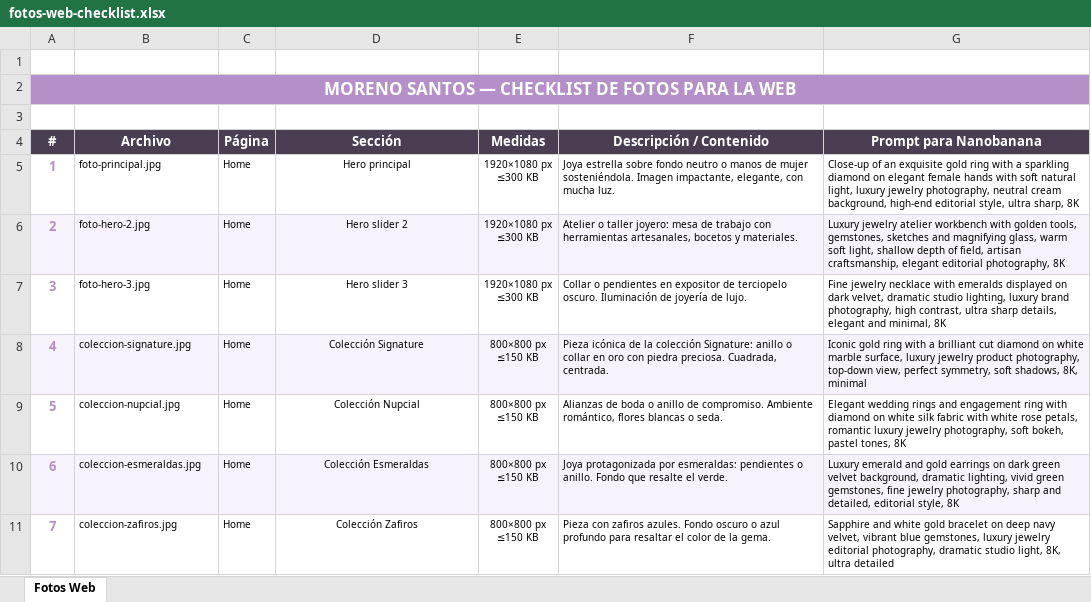
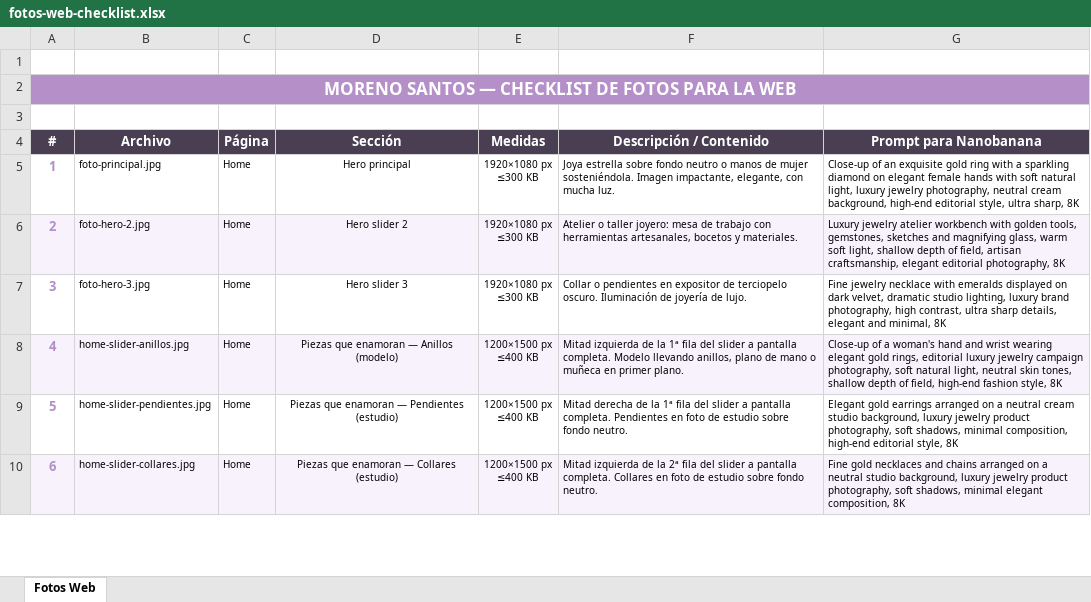
Before and after one commit to cristinamorenoco/MorenoSantosJoiers, an Excel workbook: fotos-web-checklist.xlsx, sheet Fotos Web, drawn as a sheet; only a part is shown; values as stored, in another font and other column widths than the file's, no borders; removed rows and columns are numbered as before the commit, all else as after; ↵ is a line break in a cell; the diff covers the shown part only; the diff names each change by its address in the sheet, - before the commit and + after, or states it on an @@ line.

```diff
--- a/fotos-web-checklist.xlsx (sheet Fotos Web)
+++ b/fotos-web-checklist.xlsx (sheet Fotos Web)
-row 8: 4 | coleccion-signature.jpg | Home | Colección Signature | 800×800 px ↵ ≤150 KB | Pieza icónica de la colección Signature: anillo o collar en oro con piedra preciosa. Cuadrada, centrada. | Iconic gold ring with a brilliant cut diamond on white marble surface, luxury jewelry product photography, top-down view, perfect symmetry, soft shadows, 8K, minimal
-row 9: 5 | coleccion-nupcial.jpg | Home | Colección Nupcial | 800×800 px ↵ ≤150 KB | Alianzas de boda o anillo de compromiso. Ambiente romántico, flores blancas o seda. | Elegant wedding rings and engagement ring with diamond on white silk fabric with white rose petals, romantic luxury jewelry photography, soft bokeh, pastel tones, 8K
+row 8: 4 | home-slider-anillos.jpg | Home | Piezas que enamoran — Anillos (modelo) | 1200×1500 px ↵ ≤400 KB | Mitad izquierda de la 1ª fila del slider a pantalla completa. Modelo llevando anillos, plano de mano o muñeca en primer plano. | Close-up of a woman's hand and wrist wearing elegant gold rings, editorial luxury jewelry campaign photography, soft natural light, neutral skin tones, shallow depth of field, high-end fashion style, 8K
+row 9: 5 | home-slider-pendientes.jpg | Home | Piezas que enamoran — Pendientes (estudio) | 1200×1500 px ↵ ≤400 KB | Mitad derecha de la 1ª fila del slider a pantalla completa. Pendientes en foto de estudio sobre fondo neutro. | Elegant gold earrings arranged on a neutral cream studio background, luxury jewelry product photography, soft shadows, minimal composition, high-end editorial style, 8K
-B10 (Archivo): coleccion-esmeraldas.jpg
+B10 (Archivo): home-slider-collares.jpg
-D10 (Sección): Colección Esmeraldas
+D10 (Sección): Piezas que enamoran — Collares (estudio)
-E10 (Medidas): 800×800 px ↵ ≤150 KB
+E10 (Medidas): 1200×1500 px ↵ ≤400 KB
-F10 (Descripción / Contenido): Joya protagonizada por esmeraldas: pendientes o anillo. Fondo que resalte el verde.
+F10 (Descripción / Contenido): Mitad izquierda de la 2ª fila del slider a pantalla completa. Collares en foto de estudio sobre fondo neutro.
-G10 (Prompt para Nanobanana): Luxury emerald and gold earrings on dark green velvet background, dramatic lighting, vivid green gemstones, fine jewelry photography, sharp and detailed, editorial style, 8K
+G10 (Prompt para Nanobanana): Fine gold necklaces and chains arranged on a neutral studio background, luxury jewelry product photography, soft shadows, minimal elegant composition, 8K
-row 11: 7 | coleccion-zafiros.jpg | Home | Colección Zafiros | 800×800 px ↵ ≤150 KB | Pieza con zafiros azules. Fondo oscuro o azul profundo para resaltar el color de la gema. | Sapphire and white gold bracelet on deep navy velvet, vibrant blue gemstones, luxury jewelry editorial photography, dramatic studio light, 8K, ultra detailed
```
Also changed, not shown: 5 added rows and row numbers in column A elsewhere in this sheet.
